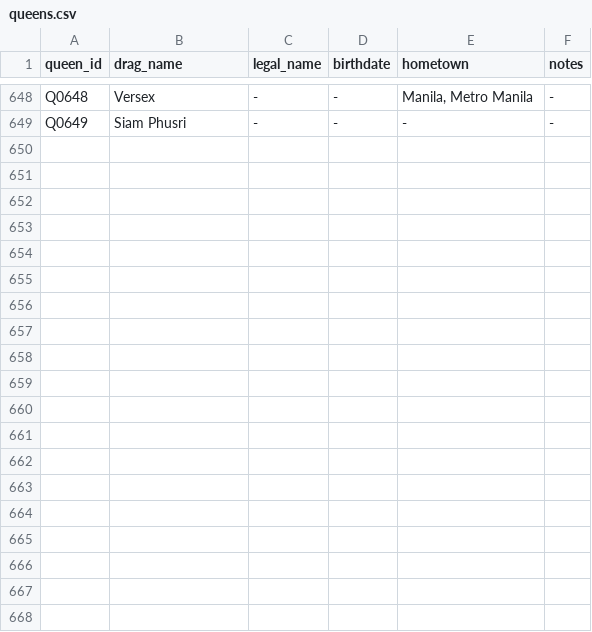
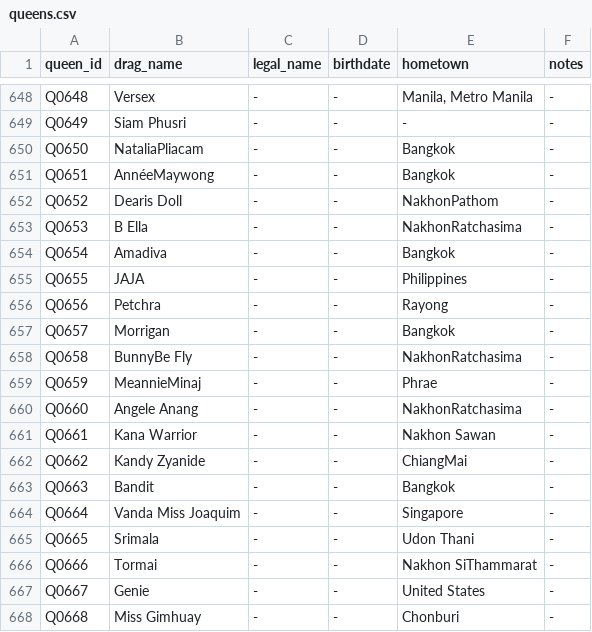
Before and after one commit to anotterbryan/werkroom, a CSV file: data/queens.csv, drawn as a sheet; only a part is shown, gaps mark what is left out; the diff covers the shown part only.

```diff
--- a/data/queens.csv
+++ b/data/queens.csv
@@ -649 +649,20 @@ Q0648,Versex,-,-,"Manila, Metro Manila",-
 Q0649,Siam Phusri,-,-,-,-
+Q0650,NataliaPliacam,-,-,Bangkok,-
+Q0651,AnnéeMaywong,-,-,Bangkok,-
+Q0652,Dearis Doll,-,-,NakhonPathom,-
+Q0653,B Ella,-,-,NakhonRatchasima,-
+Q0654,Amadiva,-,-,Bangkok,-
+Q0655,JAJA,-,-,Philippines,-
+Q0656,Petchra,-,-,Rayong,-
+Q0657,Morrigan,-,-,Bangkok,-
+Q0658,BunnyBe Fly,-,-,NakhonRatchasima,-
+Q0659,MeannieMinaj,-,-,Phrae,-
+Q0660,Angele Anang,-,-,NakhonRatchasima,-
+Q0661,Kana Warrior,-,-,Nakhon Sawan,-
+Q0662,Kandy Zyanide,-,-,ChiangMai,-
+Q0663,Bandit,-,-,Bangkok,-
+Q0664,Vanda Miss Joaquim,-,-,Singapore,-
+Q0665,Srimala,-,-,Udon Thani,-
+Q0666,Tormai,-,-,Nakhon SiThammarat,-
+Q0667,Genie,-,-,United States,-
+Q0668,Miss Gimhuay,-,-,Chonburi,-
```
Also changed, not shown: 14 added rows elsewhere in this file, data/appearances.csv, data/contestants.csv, 10 other files.
